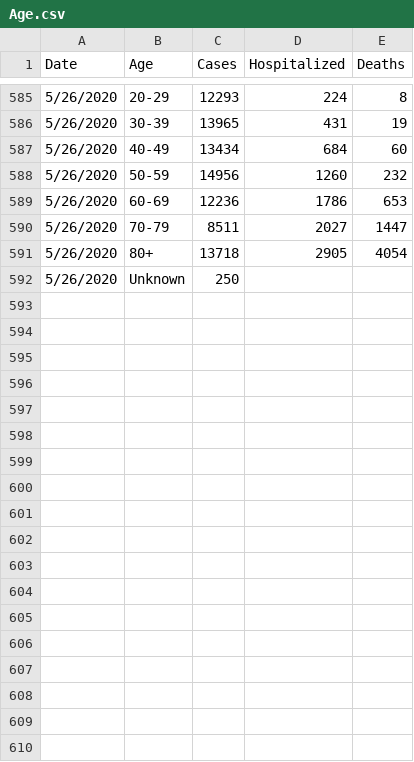
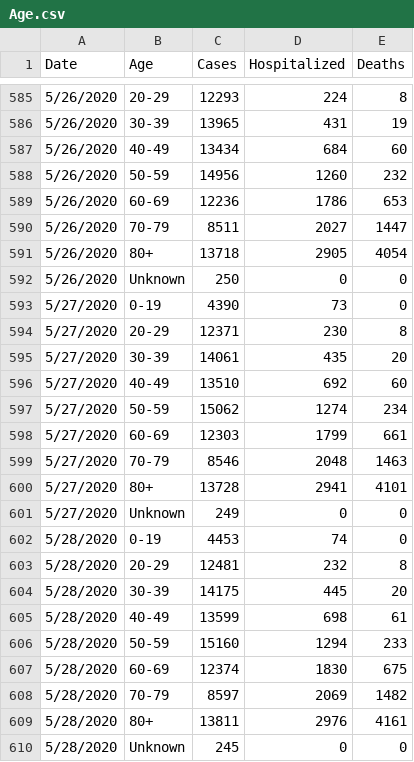
Before and after one commit to mjleahy/mass-dph-data, a CSV file: data/Age.csv, drawn as a sheet; only a part is shown, gaps mark what is left out.

```diff
--- a/data/Age.csv
+++ b/data/Age.csv
@@ -591,2 +591,20 @@ Date,Age,Cases,Hospitalized,Deaths
 5/26/2020,80+,13718,2905,4054
-5/26/2020,Unknown,250,,
+5/26/2020,Unknown,250,0,0
+5/27/2020,0-19,4390,73,0
+5/27/2020,20-29,12371,230,8
+5/27/2020,30-39,14061,435,20
+5/27/2020,40-49,13510,692,60
+5/27/2020,50-59,15062,1274,234
+5/27/2020,60-69,12303,1799,661
+5/27/2020,70-79,8546,2048,1463
+5/27/2020,80+,13728,2941,4101
+5/27/2020,Unknown,249,0,0
+5/28/2020,0-19,4453,74,0
+5/28/2020,20-29,12481,232,8
+5/28/2020,30-39,14175,445,20
+5/28/2020,40-49,13599,698,61
+5/28/2020,50-59,15160,1294,233
+5/28/2020,60-69,12374,1830,675
+5/28/2020,70-79,8597,2069,1482
+5/28/2020,80+,13811,2976,4161
+5/28/2020,Unknown,245,0,0
```
Also changed, not shown: data/Cases.csv, data/County.csv, 11 other files.
